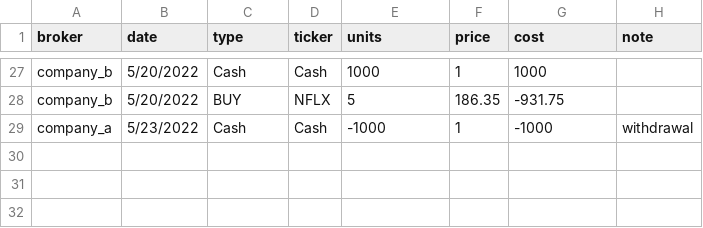
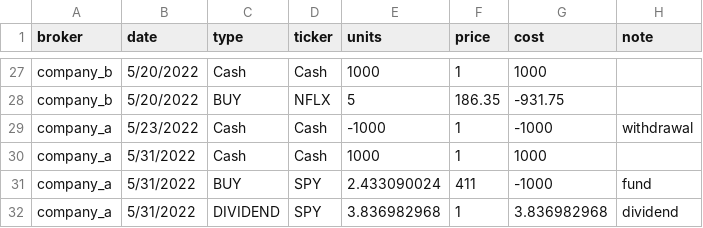
Before and after one commit to jkoestner/folioflex, a CSV file: folioflex/configs/transactions_demo.csv, drawn as a sheet; only a part is shown, gaps mark what is left out; the diff names each change by its address in the sheet, - before the commit and + after, or states it on an @@ line.

Commit message:
adding in dividend functionality

```diff
--- a/folioflex/configs/transactions_demo.csv
+++ b/folioflex/configs/transactions_demo.csv
+row 30: company_a | 5/31/2022 | Cash | Cash | 1000 | 1 | 1000
+row 31: company_a | 5/31/2022 | BUY | SPY | 2.433090024 | 411 | -1000 | fund
+row 32: company_a | 5/31/2022 | DIVIDEND | SPY | 3.836982968 | 1 | 3.836982968 | dividend
```
Also changed, not shown: 12 other files.
